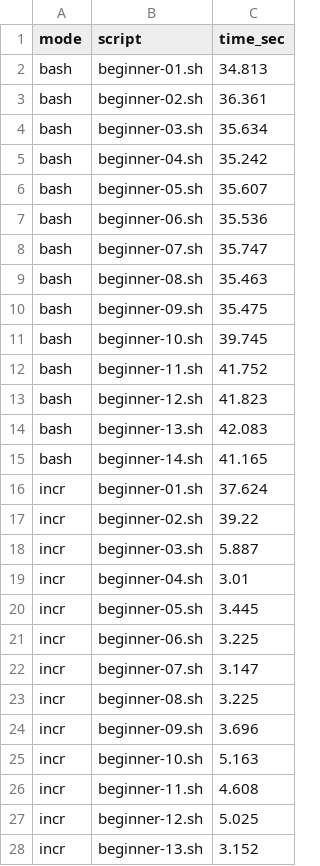
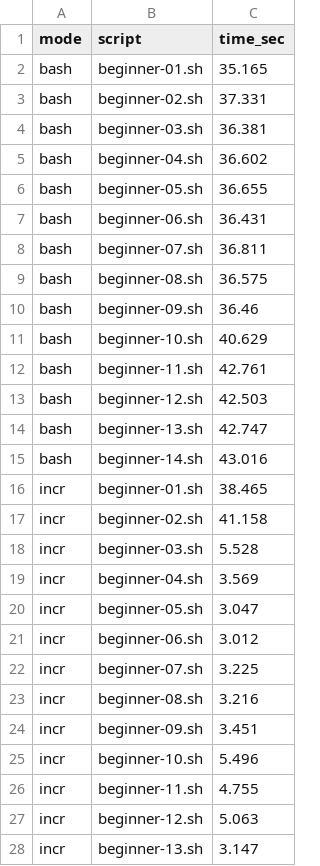
Before and after one commit to atlas-brown/incr, a CSV file: evaluation/results/beginner-time.csv, drawn as a sheet; only a part is shown; the diff covers the shown part only.

Commit message:
partial results

```diff
--- a/evaluation/results/beginner-time.csv
+++ b/evaluation/results/beginner-time.csv
@@ -1,28 +1,28 @@
 mode,script,time_sec
-bash,beginner-01.sh,34.813
-bash,beginner-02.sh,36.361
-bash,beginner-03.sh,35.634
-bash,beginner-04.sh,35.242
-bash,beginner-05.sh,35.607
-bash,beginner-06.sh,35.536
-bash,beginner-07.sh,35.747
-bash,beginner-08.sh,35.463
-bash,beginner-09.sh,35.475
-bash,beginner-10.sh,39.745
-bash,beginner-11.sh,41.752
-bash,beginner-12.sh,41.823
-bash,beginner-13.sh,42.083
-bash,beginner-14.sh,41.165
-incr,beginner-01.sh,37.624
-incr,beginner-02.sh,39.22
-incr,beginner-03.sh,5.887
-incr,beginner-04.sh,3.01
-incr,beginner-05.sh,3.445
-incr,beginner-06.sh,3.225
-incr,beginner-07.sh,3.147
-incr,beginner-08.sh,3.225
-incr,beginner-09.sh,3.696
-incr,beginner-10.sh,5.163
-incr,beginner-11.sh,4.608
-incr,beginner-12.sh,5.025
-incr,beginner-13.sh,3.152
+bash,beginner-01.sh,35.165
+bash,beginner-02.sh,37.331
+bash,beginner-03.sh,36.381
+bash,beginner-04.sh,36.602
+bash,beginner-05.sh,36.655
+bash,beginner-06.sh,36.431
+bash,beginner-07.sh,36.811
+bash,beginner-08.sh,36.575
+bash,beginner-09.sh,36.46
+bash,beginner-10.sh,40.629
+bash,beginner-11.sh,42.761
+bash,beginner-12.sh,42.503
+bash,beginner-13.sh,42.747
+bash,beginner-14.sh,43.016
+incr,beginner-01.sh,38.465
+incr,beginner-02.sh,41.158
+incr,beginner-03.sh,5.528
+incr,beginner-04.sh,3.569
+incr,beginner-05.sh,3.047
+incr,beginner-06.sh,3.012
+incr,beginner-07.sh,3.225
+incr,beginner-08.sh,3.216
+incr,beginner-09.sh,3.451
+incr,beginner-10.sh,5.496
+incr,beginner-11.sh,4.755
+incr,beginner-12.sh,5.063
+incr,beginner-13.sh,3.147
```
Also changed, not shown: 1 edited cell elsewhere in this file, evaluation/results/file-mod-time.csv, 38 other files.
